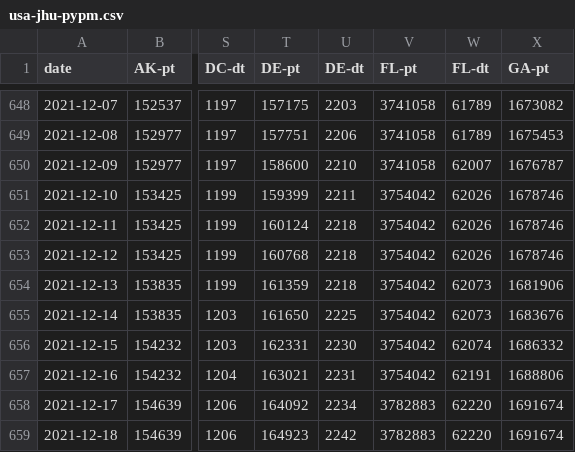
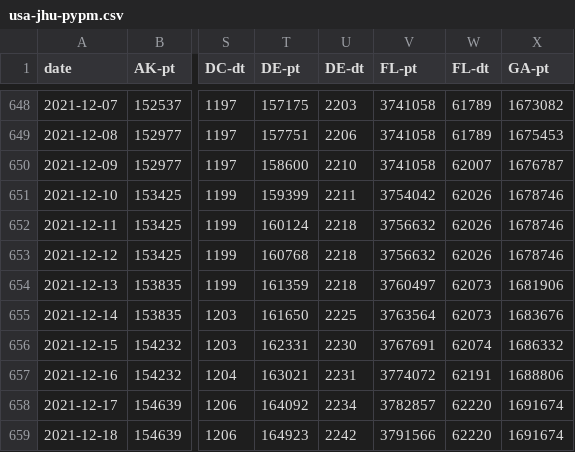
Before and after one commit to pypm/data, a CSV file: covid19/USA/usa-jhu-pypm.csv, drawn as a sheet; only a part is shown, gaps mark what is left out; the diff names each change by its address in the sheet, - before the commit and + after, or states it on an @@ line.

Commit message:
replace recent Florida data from NYT

```diff
--- a/covid19/USA/usa-jhu-pypm.csv
+++ b/covid19/USA/usa-jhu-pypm.csv
-V652:V653 (FL-pt): 3754042
+V652:V653 (FL-pt): 3756632
-V654 (FL-pt): 3754042
+V654 (FL-pt): 3760497
-V655 (FL-pt): 3754042
+V655 (FL-pt): 3763564
-V656 (FL-pt): 3754042
+V656 (FL-pt): 3767691
-V657 (FL-pt): 3754042
+V657 (FL-pt): 3774072
-V658 (FL-pt): 3782883
+V658 (FL-pt): 3782857
-V659 (FL-pt): 3782883
+V659 (FL-pt): 3791566
```
